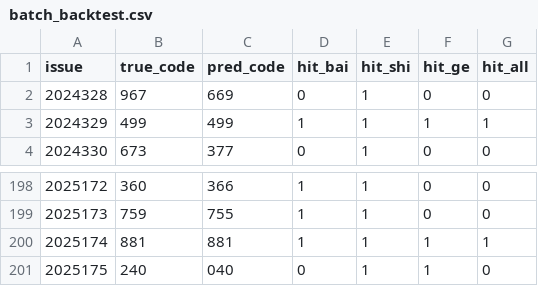
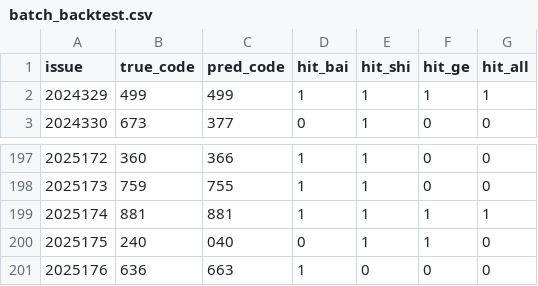
Before and after one commit to suwei8/Pinble3D_Predictor_v2, a CSV file: data/batch_backtest.csv, drawn as a sheet; only a part is shown, gaps mark what is left out.

```diff
--- a/data/batch_backtest.csv
+++ b/data/batch_backtest.csv
@@ -1,3 +1,2 @@
 issue,true_code,pred_code,hit_bai,hit_shi,hit_ge,hit_all
-2024328,967,669,0,1,0,0
 2024329,499,499,1,1,1,1
@@ -201 +200,2 @@ issue,true_code,pred_code,hit_bai,hit_shi,hit_ge,hit_all
 2025175,240,040,0,1,1,0
+2025176,636,663,1,0,0,0
```
Also changed, not shown: data/3d_shijihao_features_v2.csv, data/3d_shijihao_history.csv, 1 other file.
